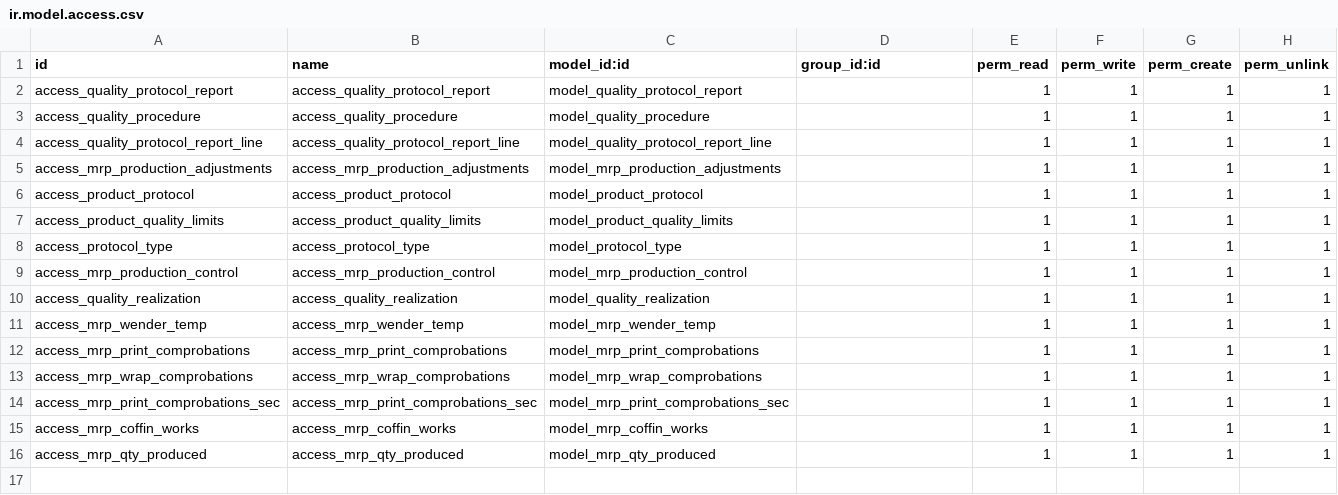
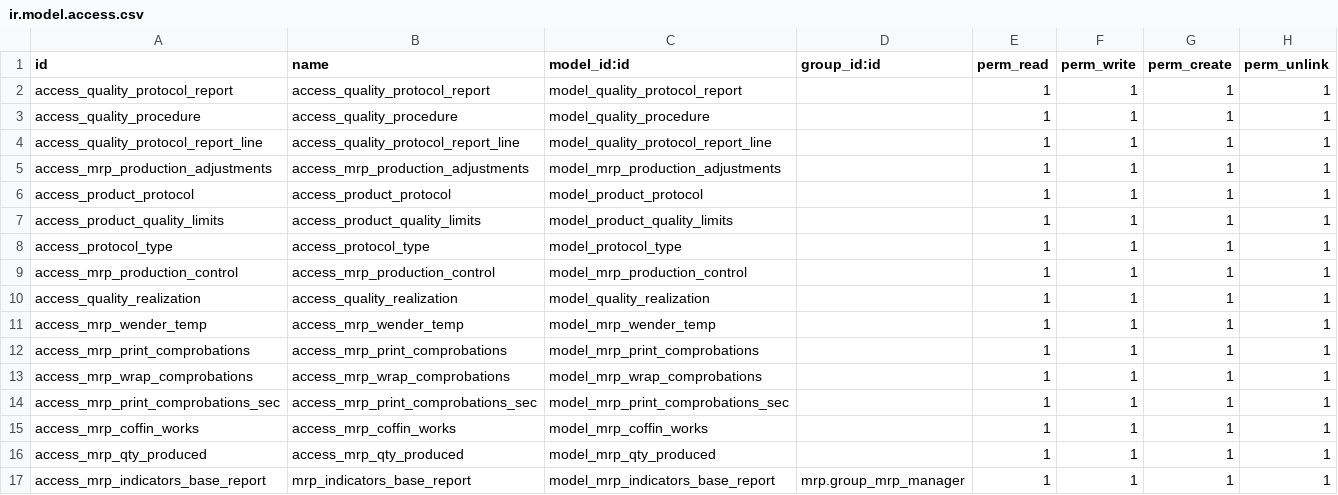
Before and after one commit to Pexego/PXGO_00064_2014_PHA, a CSV file: project-addons/quality_protocol_report/security/ir.model.access.csv, drawn as a sheet; the diff names each change by its address in the sheet, - before the commit and + after, or states it on an @@ line.

Commit message:
[ADD] quality_protocol_report: Modelo base para el despliegue de informes de producción en google spreadsheets

```diff
--- a/project-addons/quality_protocol_report/security/ir.model.access.csv
+++ b/project-addons/quality_protocol_report/security/ir.model.access.csv
+row 17: access_mrp_indicators_base_report | mrp_indicators_base_report | model_mrp_indicators_base_report | mrp.group_mrp_manager | 1 | 1 | 1 | 1
```
Also changed, not shown: 6 other files.
